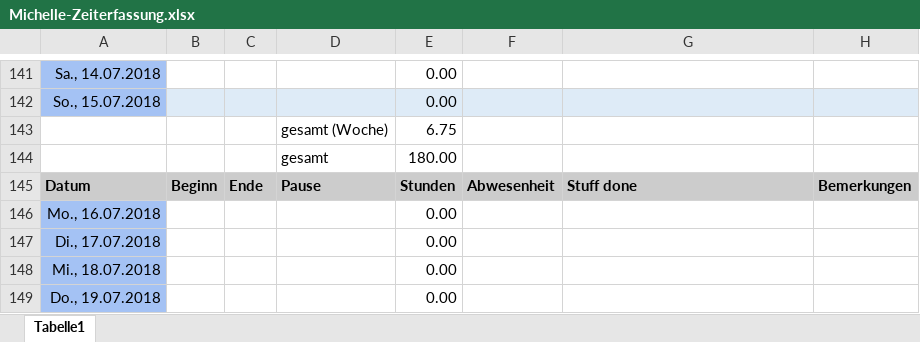
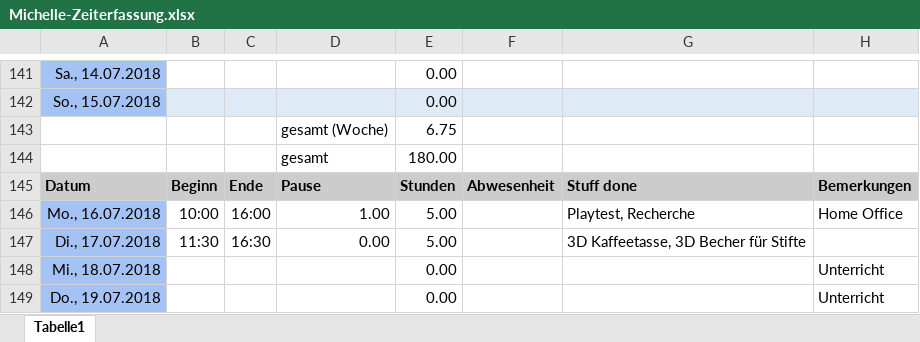
Before and after one commit to ArtjomProGrammer/Voodoo, an Excel workbook: _WIP/Michelle/Michelle-Zeiterfassung.xlsx, sheet Tabelle1, drawn as a sheet; only a part is shown, gaps mark what is left out; values as stored, in another font and other column widths than the file's, no borders; removed rows and columns are numbered as before the commit, all else as after; the diff covers the shown part only; the diff names each change by its address in the sheet, - before the commit and + after, or states it on an @@ line.

Commit message:
Assets & Zeiterfassung

```diff
--- a/_WIP/Michelle/Michelle-Zeiterfassung.xlsx (sheet Tabelle1)
+++ b/_WIP/Michelle/Michelle-Zeiterfassung.xlsx (sheet Tabelle1)
-row 146: Mo., 16.07.2018 |  |  |  | 0.00
-row 147: Di., 17.07.2018 |  |  |  | 0.00
+row 146: Mo., 16.07.2018 | 10:00 | 16:00 | 1.00 | 5.00 |  | Playtest, Recherche | Home Office
+row 147: Di., 17.07.2018 | 11:30 | 16:30 | 0.00 | 5.00 |  | 3D Kaffeetasse, 3D Becher für Stifte
-H148:H149: (empty)
+H148:H149: Unterricht
```
Also changed, not shown: 36 edited cells elsewhere in this sheet, 6 other files.
